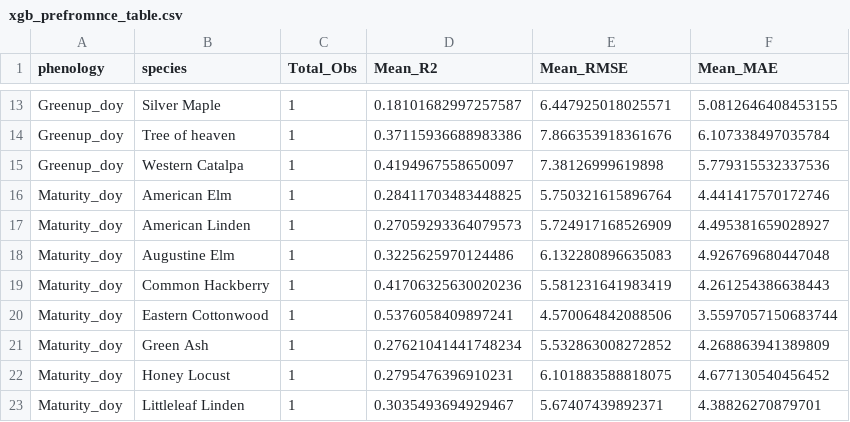
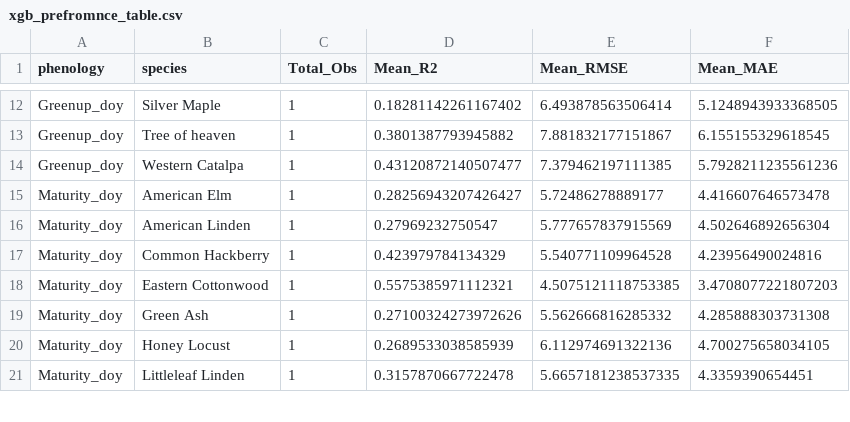
Before and after one commit to jm1212a/denver_tree_phenology, a CSV file: tables/xgb_prefromnce_table.csv, drawn as a sheet; only a part is shown, gaps mark what is left out; removed rows and columns are numbered as before the commit, all else as after; the diff covers the shown part only; the diff names each change by its address in the sheet, - before the commit and + after, or states it on an @@ line.

```diff
--- a/tables/xgb_prefromnce_table.csv
+++ b/tables/xgb_prefromnce_table.csv
-D12 (Mean_R2): 0.18101682997257587
+D12 (Mean_R2): 0.18281142261167402
-E12 (Mean_RMSE): 6.447925018025571
+E12 (Mean_RMSE): 6.493878563506414
-F12 (Mean_MAE): 5.0812646408453155
+F12 (Mean_MAE): 5.1248943933368505
-D13 (Mean_R2): 0.37115936688983386
+D13 (Mean_R2): 0.3801387793945882
-E13 (Mean_RMSE): 7.866353918361676
+E13 (Mean_RMSE): 7.881832177151867
-F13 (Mean_MAE): 6.107338497035784
+F13 (Mean_MAE): 6.155155329618545
-D14 (Mean_R2): 0.4194967558650097
+D14 (Mean_R2): 0.43120872140507477
-E14 (Mean_RMSE): 7.38126999619898
+E14 (Mean_RMSE): 7.379462197111385
-F14 (Mean_MAE): 5.779315532337536
+F14 (Mean_MAE): 5.7928211235561236
-D15 (Mean_R2): 0.28411703483448825
+D15 (Mean_R2): 0.28256943207426427
-E15 (Mean_RMSE): 5.750321615896764
+E15 (Mean_RMSE): 5.72486278889177
-F15 (Mean_MAE): 4.441417570172746
+F15 (Mean_MAE): 4.416607646573478
-D16 (Mean_R2): 0.27059293364079573
+D16 (Mean_R2): 0.27969232750547
-E16 (Mean_RMSE): 5.724917168526909
+E16 (Mean_RMSE): 5.777657837915569
-F16 (Mean_MAE): 4.495381659028927
+F16 (Mean_MAE): 4.502646892656304
-row 18: Maturity_doy | Augustine Elm | 1 | 0.3225625970124486 | 6.132280896635083 | 4.926769680447048
-D17 (Mean_R2): 0.41706325630020236
+D17 (Mean_R2): 0.423979784134329
-E17 (Mean_RMSE): 5.581231641983419
+E17 (Mean_RMSE): 5.540771109964528
-F17 (Mean_MAE): 4.261254386638443
+F17 (Mean_MAE): 4.23956490024816
-D18 (Mean_R2): 0.5376058409897241
+D18 (Mean_R2): 0.5575385971112321
-E18 (Mean_RMSE): 4.570064842088506
+E18 (Mean_RMSE): 4.5075121118753385
-F18 (Mean_MAE): 3.5597057150683744
+F18 (Mean_MAE): 3.4708077221807203
-D19 (Mean_R2): 0.27621041441748234
+D19 (Mean_R2): 0.27100324273972626
-E19 (Mean_RMSE): 5.532863008272852
+E19 (Mean_RMSE): 5.562666816285332
-F19 (Mean_MAE): 4.268863941389809
+F19 (Mean_MAE): 4.285888303731308
-D20 (Mean_R2): 0.2795476396910231
+D20 (Mean_R2): 0.2689533038585939
-E20 (Mean_RMSE): 6.101883588818075
+E20 (Mean_RMSE): 6.112974691322136
-F20 (Mean_MAE): 4.677130540456452
+F20 (Mean_MAE): 4.700275658034105
-D21 (Mean_R2): 0.3035493694929467
+D21 (Mean_R2): 0.3157870667722478
-E21 (Mean_RMSE): 5.67407439892371
+E21 (Mean_RMSE): 5.6657181238537335
-F21 (Mean_MAE): 4.38826270879701
+F21 (Mean_MAE): 4.3359390654451
```
Also changed, not shown: 3 removed rows and 126 edited cells elsewhere in this file, tables/xgb_importance.csv, 13 other files.
